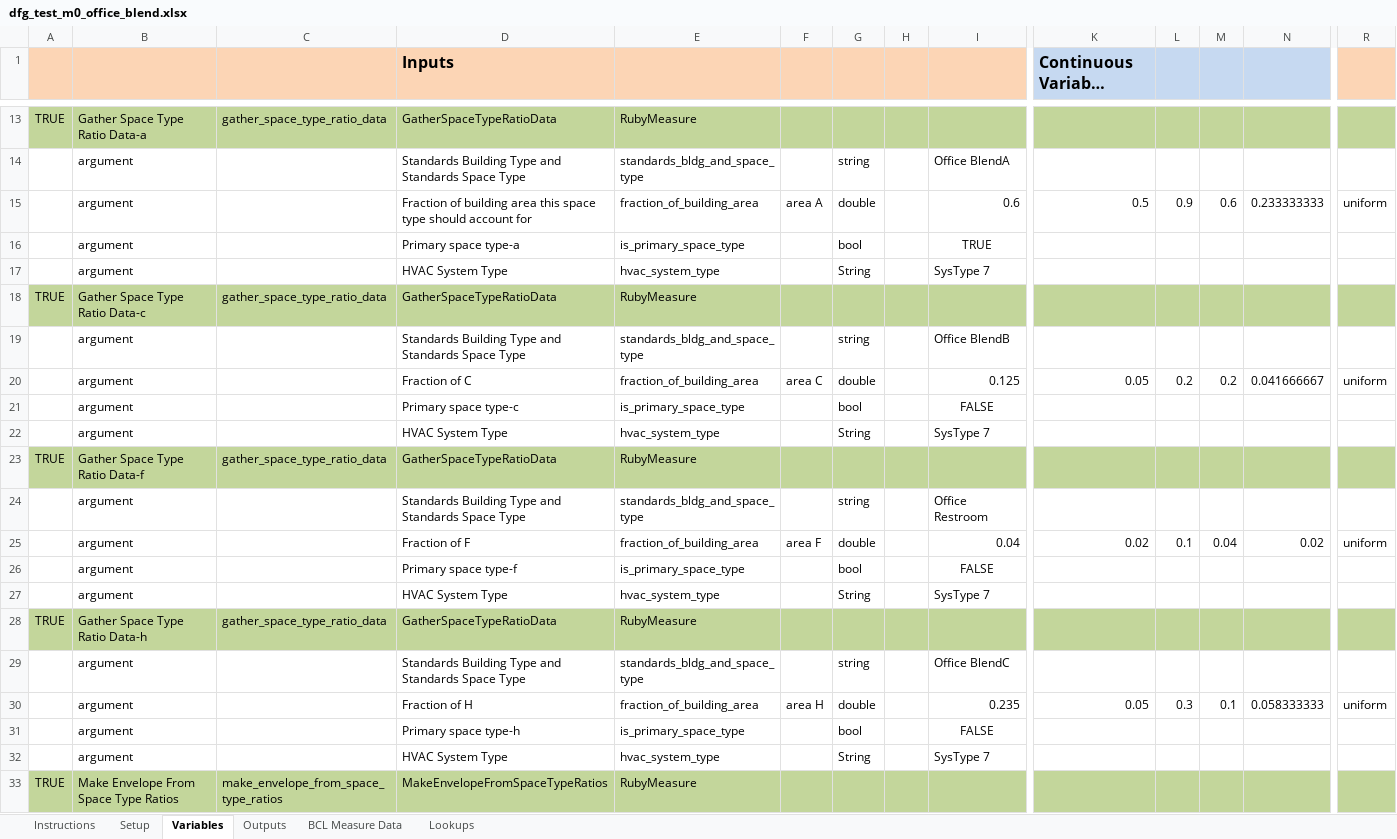
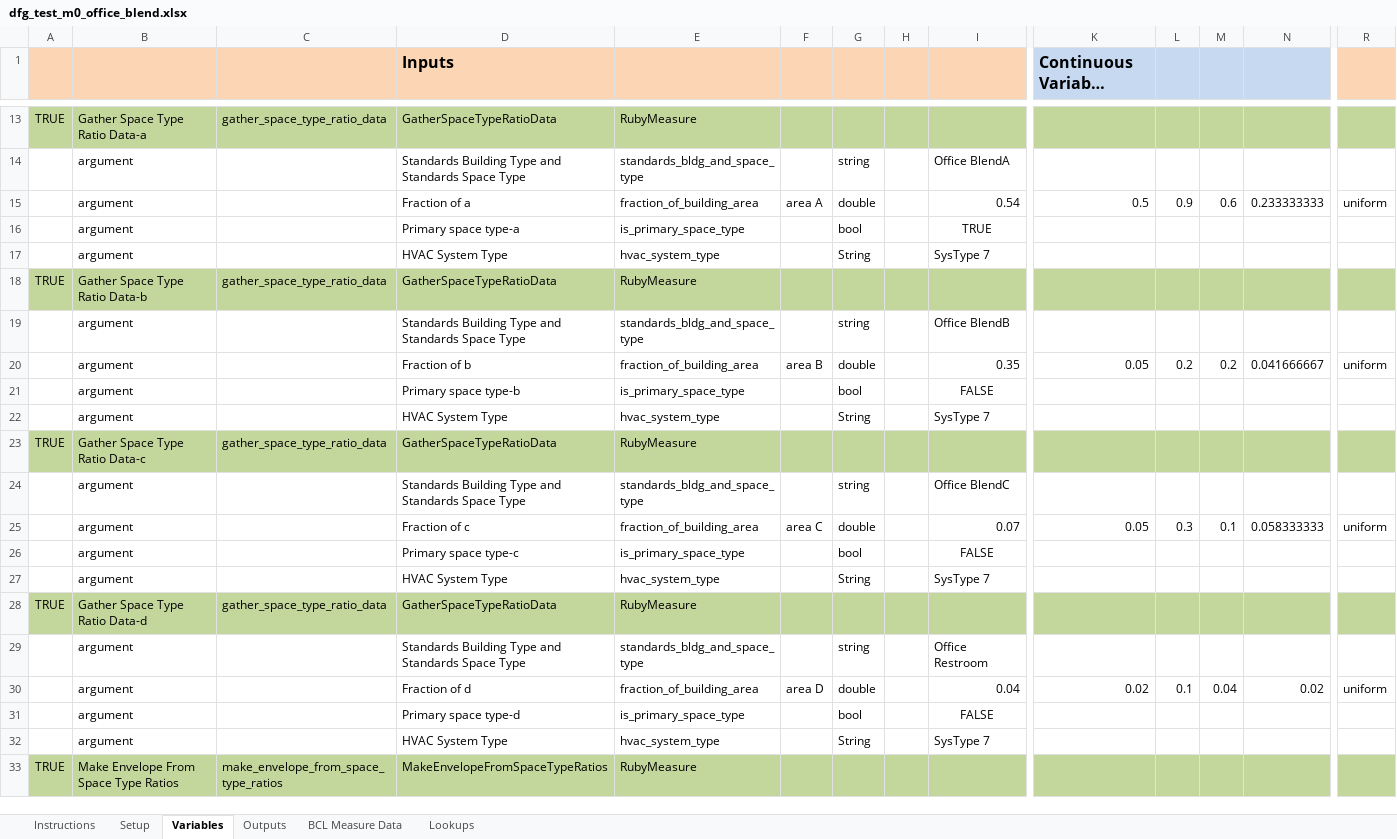
Before and after one commit to NREL/OpenStudio-analysis-spreadsheet, an Excel workbook: projects/dfg_test_m0_office_blend.xlsx, sheet Variables, drawn as a sheet; only a part is shown, gaps mark what is left out; long unchanged cells end in …; values as stored, in another font and other column widths than the file's, no borders; removed rows and columns are numbered as before the commit, all else as after; rows hold the shown columns only; the diff names each change by its address in the sheet, - before the commit and + after, or states it on an @@ line.

Commit message:
minor updates to spreadsheets
Wanted ratios in sync so I can compare results

```diff
--- a/projects/dfg_test_m0_office_blend.xlsx (sheet Variables)
+++ b/projects/dfg_test_m0_office_blend.xlsx (sheet Variables)
-D15 (Inputs): Fraction of building area this space type should account for
+D15 (Inputs): Fraction of a
-I15: 0.6
+I15: 0.54
+row 18: TRUE | Gather Space Type Ratio Data-b | gather_space_type_ratio_data | GatherSpaceTypeRatioData | RubyMeasure
+row 20:  | argument |  | Fraction of b | fraction_of_building_area | area B | double |  | 0.35 | 0.05 | 0.2 | 0.2 | 0.041666667 | uniform
+row 21:  | argument |  | Primary space type-b | is_primary_space_type |  | bool |  | FALSE
@@ row 27 moved to row 22: argument @@
@@ row 29 moved to row 24: argument @@
-D25 (Inputs): Fraction of C
+D25 (Inputs): Fraction of c
-I25: 0.125
+I25: 0.07
-L25: 0.2
+L25: 0.3
-M25: 0.2
+M25: 0.1
-N25: 0.041666667
+N25: 0.058333333
-B28: Gather Space Type Ratio Data-f
+B28: Gather Space Type Ratio Data-d
-D30 (Inputs): Fraction of F
+D30 (Inputs): Fraction of d
-F30: area F
+F30: area D
-D31 (Inputs): Primary space type-f
+D31 (Inputs): Primary space type-d
-row 28: TRUE | Gather Space Type Ratio Data-h | gather_space_type_ratio_data | GatherSpaceTypeRatioData | RubyMeasure
-row 30:  | argument |  | Fraction of H | fraction_of_building_area | area H | double |  | 0.235 | 0.05 | 0.3 | 0.1 | 0.058333333 | uniform
-row 31:  | argument |  | Primary space type-h | is_primary_space_type |  | bool |  | FALSE
```
Also changed, not shown: formulas that keep their value, 1 other file.
